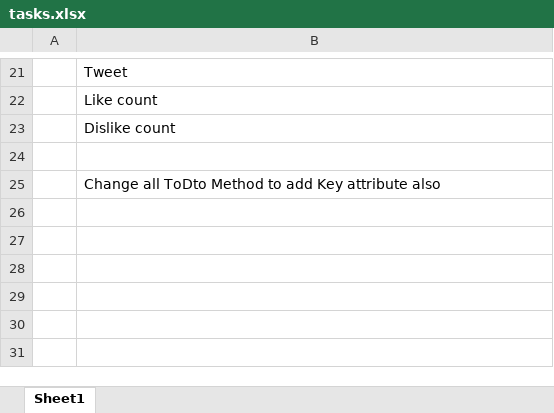
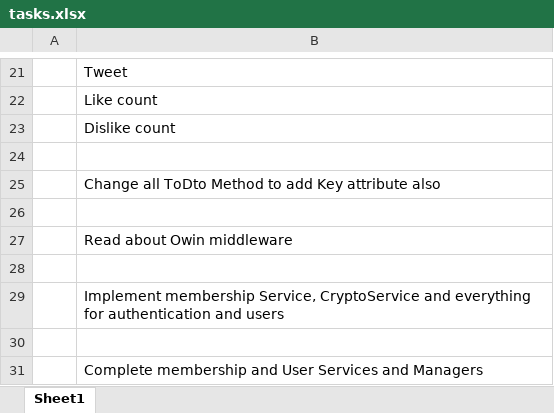
Before and after one commit to himanshu-uppal/Glitter, an Excel workbook: tasks.xlsx, sheet Sheet1, drawn as a sheet; only a part is shown, gaps mark what is left out; values as stored, in another font and other column widths than the file's, no borders; the diff names each change by its address in the sheet, - before the commit and + after, or states it on an @@ line.

Commit message:
tried authentication tokens but not working

```diff
--- a/tasks.xlsx (sheet Sheet1)
+++ b/tasks.xlsx (sheet Sheet1)
+row 26: (empty)
+row 27:  | Read about Owin middleware
+row 28: (empty)
+row 29:  | Implement membership Service, CryptoService and everything for authentication and users
+row 30: (empty)
+row 31:  | Complete membership and User Services and Managers
```
Also changed, not shown: 27 other files.
